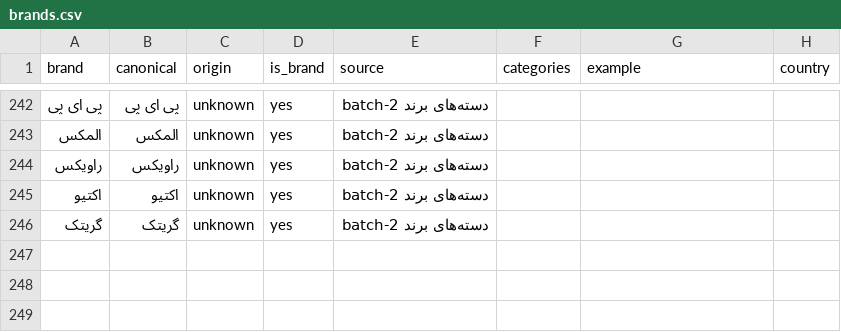
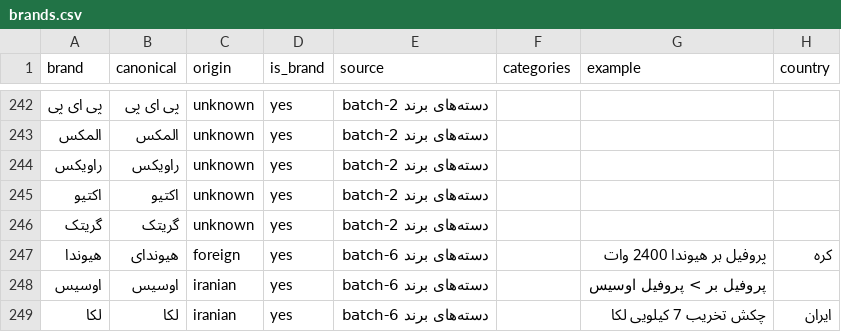
Before and after one commit to mohammadmahdidoosti/product-crawler, a CSV file: brands.csv, drawn as a sheet; only a part is shown, gaps mark what is left out; the diff names each change by its address in the sheet, - before the commit and + after, or states it on an @@ line.

```diff
--- a/brands.csv
+++ b/brands.csv
+row 247: هیوندا | هیوندای | foreign | yes | دسته‌های برند batch-6 |  | پروفیل بر هیوندا 2400 وات | کره
+row 248: اوسیس | اوسیس | iranian | yes | دسته‌های برند batch-6 |  | پروفیل بر > پروفیل اوسیس
+row 249: لکا | لکا | iranian | yes | دسته‌های برند batch-6 |  | چکش تخریب 7 کیلویی لکا | ایران
```
Also changed, not shown: 1 other file.
